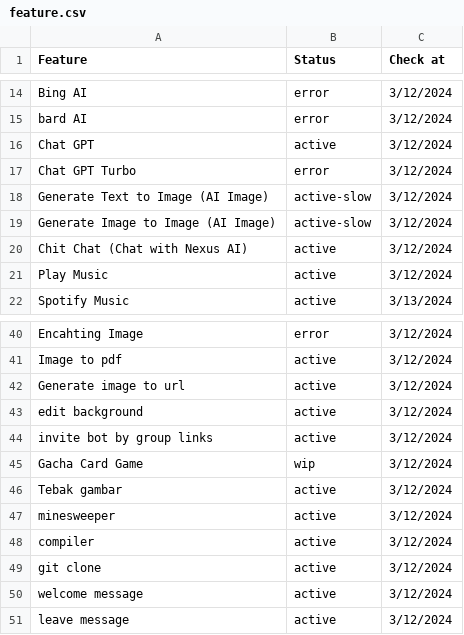
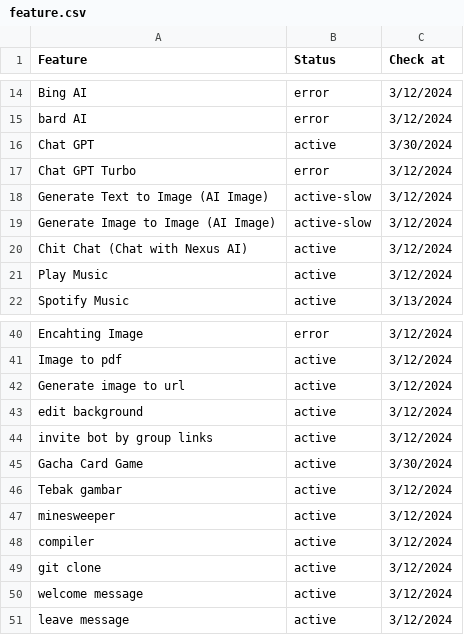
Before and after one commit to alipbudiman/WA-Nexus, a CSV file: document/feature.csv, drawn as a sheet; only a part is shown, gaps mark what is left out.

```diff
--- a/document/feature.csv
+++ b/document/feature.csv
@@ -15,3 +15,3 @@ Bing AI,error,3/12/2024
 bard AI,error,3/12/2024
-Chat GPT,active,3/12/2024
+Chat GPT,active,3/30/2024
 Chat GPT Turbo,error,3/12/2024
@@ -44,3 +44,3 @@ edit background,active,3/12/2024
 invite bot by group links,active,3/12/2024
-Gacha Card Game,wip,3/12/2024
+Gacha Card Game,active,3/30/2024
 Tebak gambar,active,3/12/2024
```
Also changed, not shown: 1 other file.
